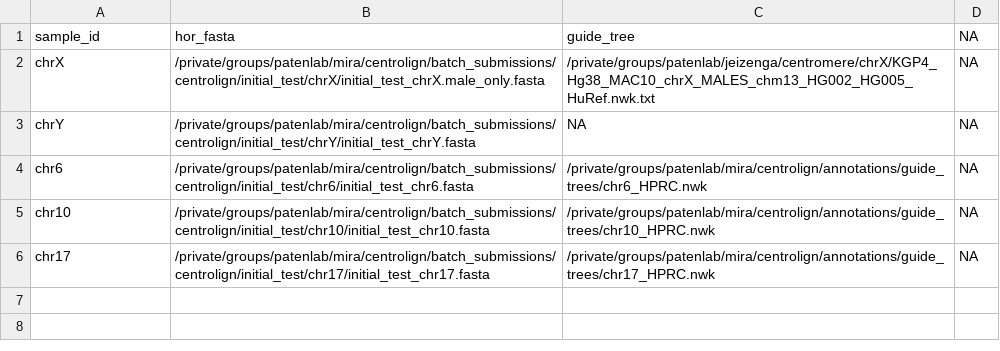
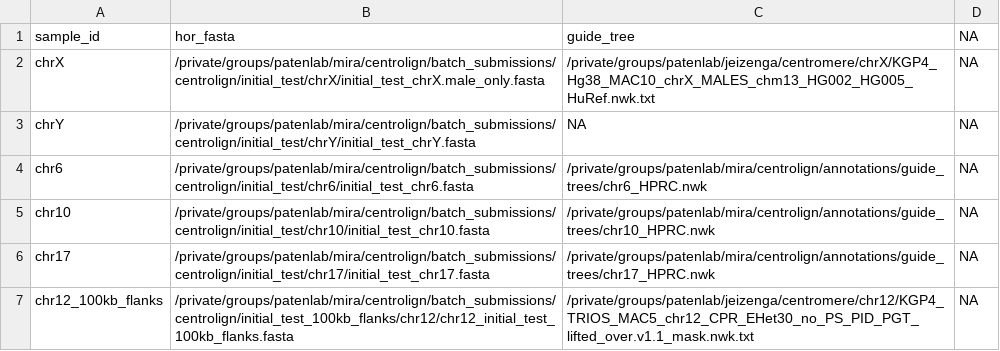
Before and after one commit to miramastoras/centrolign_analysis, a CSV file: batch_submissions/centrolign/initial_test_sbatch/centrolign_initial_test_sbatch.csv, drawn as a sheet.

Commit message:
run centrolign on chr12 +100kb flanks

```diff
--- a/batch_submissions/centrolign/initial_test_sbatch/centrolign_initial_test_sbatch.csv
+++ b/batch_submissions/centrolign/initial_test_sbatch/centrolign_initial_test_sbatch.csv
@@ -6 +6,2 @@ chr10,/private/groups/patenlab/mira/centrolign/batch_submissions/centrolign/init
 chr17,/private/groups/patenlab/mira/centrolign/batch_submissions/centrolign/initial_test/chr17/initial_test_chr17.fasta,/private/groups/patenlab/mira/centrolign/annotations/guide_trees/chr17_HPRC.nwk,NA
+chr12_100kb_flanks,/private/groups/patenlab/mira/centrolign/batch_submissions/centrolign/initial_test_100kb_flanks/chr12/chr12_initial_test_100kb_flanks.fasta,/private/groups/patenlab/jeizenga/centromere/chr12/KGP4_TRIOS_MAC5_chr12_CPR_EHet30_no_PS_PID_PGT_lifted_over.v1.1_mask.nwk.txt,NA
```
Also changed, not shown: 3 other files.
